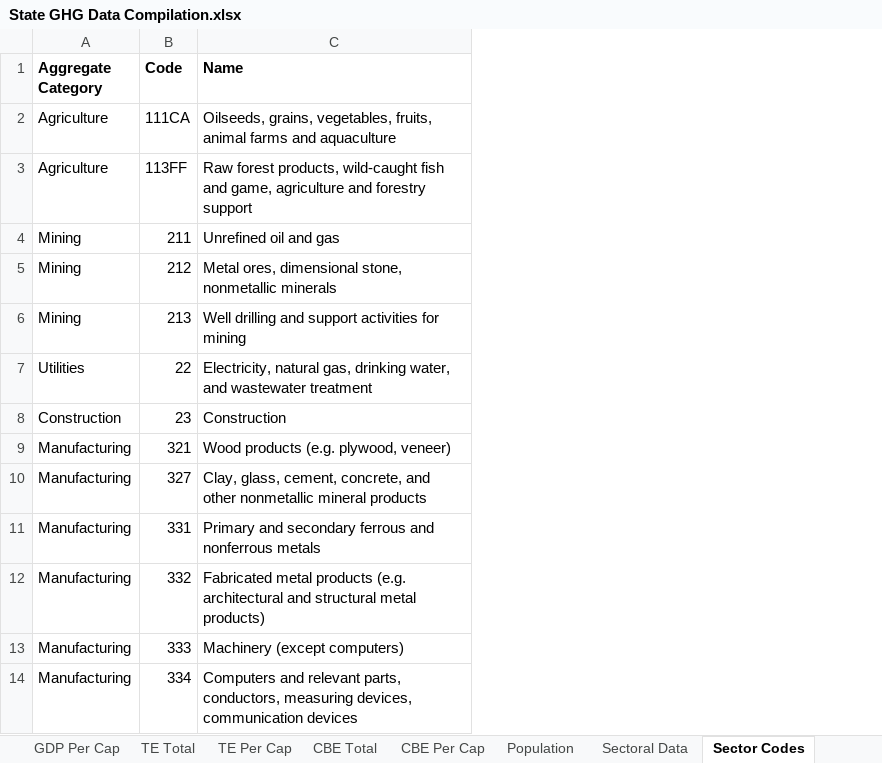
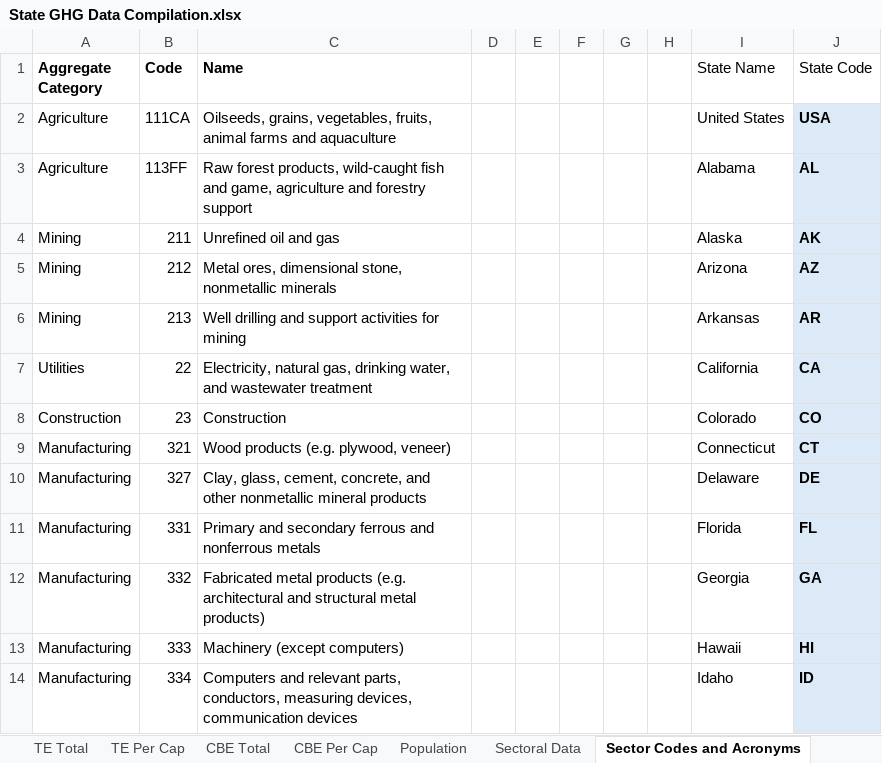
Before and after one commit to josefschoeggl/US_decoupling_study, an Excel workbook: data/State GHG Data Compilation.xlsx, sheet Sector Codes and Acronyms, drawn as a sheet; only a part is shown; values as stored, in another font and other column widths than the file's, no borders; the diff names each change by its address in the sheet, - before the commit and + after, or states it on an @@ line.

```diff
--- a/data/State GHG Data Compilation.xlsx (sheet Sector Codes and Acronyms)
+++ b/data/State GHG Data Compilation.xlsx (sheet Sector Codes and Acronyms)
-sheet tab: Sector Codes
+sheet tab: Sector Codes and Acronyms
+column D, empty
+column E, empty
+column F, empty
+column G, empty
+column H, empty
+column I (State Name), rows 2-14: United States | Alabama | Alaska | Arizona | Arkansas | California | Colorado | Connecticut | Delaware | Florida | Georgia | Hawaii | Idaho
+column J (State Code), rows 2-14: USA | AL | AK | AZ | AR | CA | CO | CT | DE | FL | GA | HI | ID
```
Also changed, not shown: sheet GDP Total, sheet GDP Per Cap, sheet CBE Total, sheet CBE Per Cap, sheet TE Total, sheet Population, 1 more sheet, formulas that keep their value, 7 other files.
